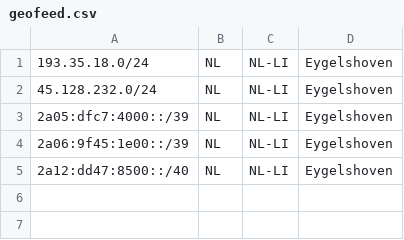
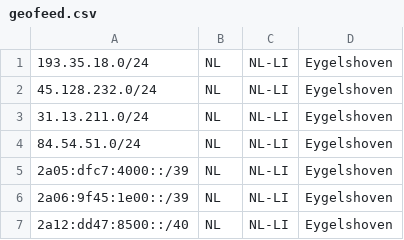
Before and after one commit to pfcloud-io/geofeed, a CSV file: geofeed.csv, drawn as a sheet.

Commit message:
Update geofeed.csv

```diff
--- a/geofeed.csv
+++ b/geofeed.csv
@@ -2,2 +2,4 @@
 45.128.232.0/24,NL,NL-LI,Eygelshoven,
+31.13.211.0/24,NL,NL-LI,Eygelshoven,
+84.54.51.0/24,NL,NL-LI,Eygelshoven,
 2a05:dfc7:4000::/39,NL,NL-LI,Eygelshoven,
```
